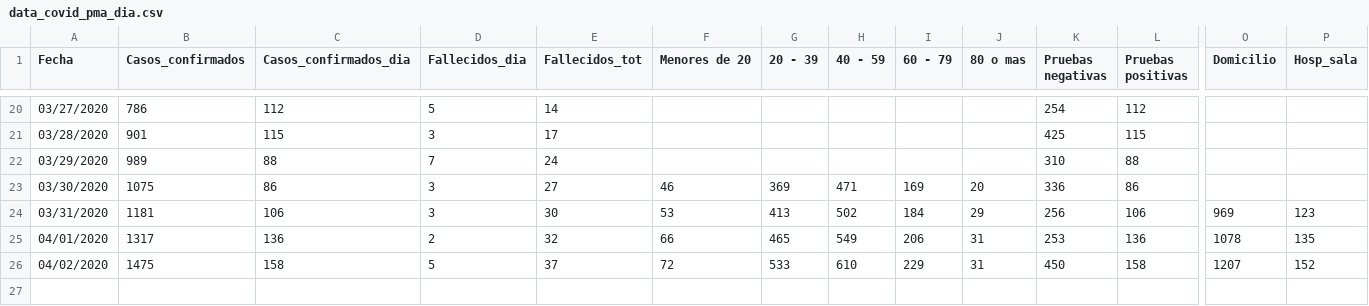
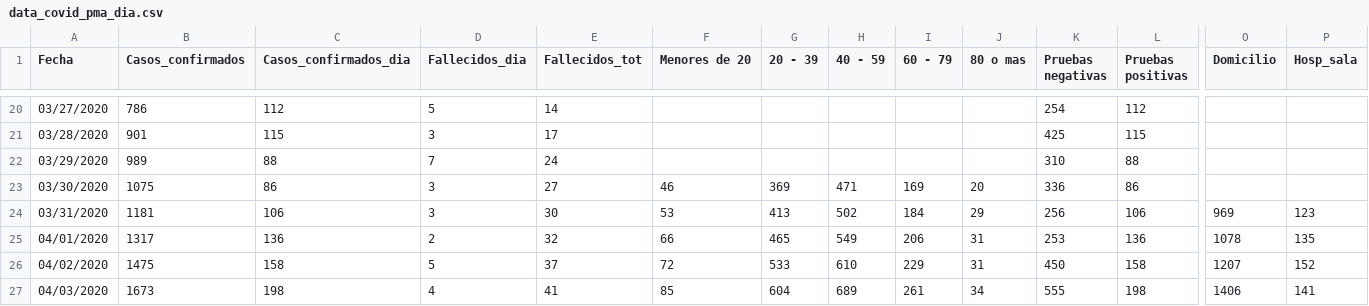
Before and after one commit to c0t088/Covid19-Panama, a CSV file: data_covid_pma_dia.csv, drawn as a sheet; only a part is shown, gaps mark what is left out; rows hold the shown columns only; the diff names each change by its address in the sheet, - before the commit and + after, or states it on an @@ line.

Commit message:
Update data_covid_pma_dia.csv

```diff
--- a/data_covid_pma_dia.csv
+++ b/data_covid_pma_dia.csv
+row 27: 04/03/2020 | 1673 | 198 | 4 | 41 | 85 | 604 | 689 | 261 | 34 | 555 | 198 | 1406 | 141
```
